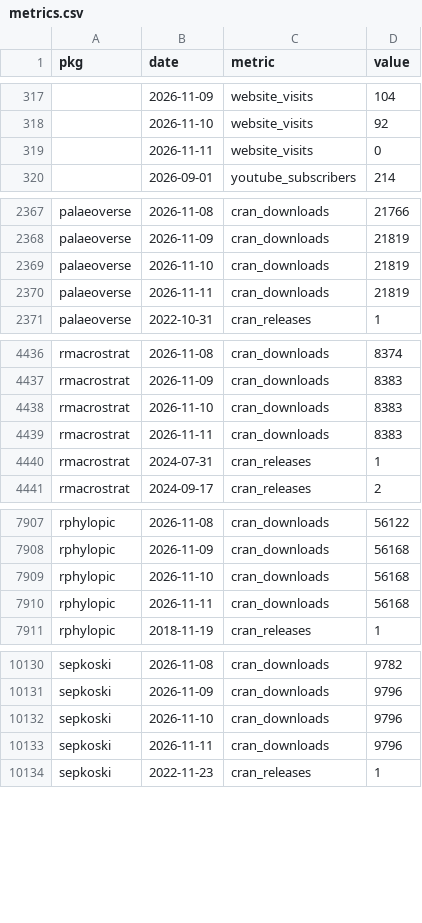
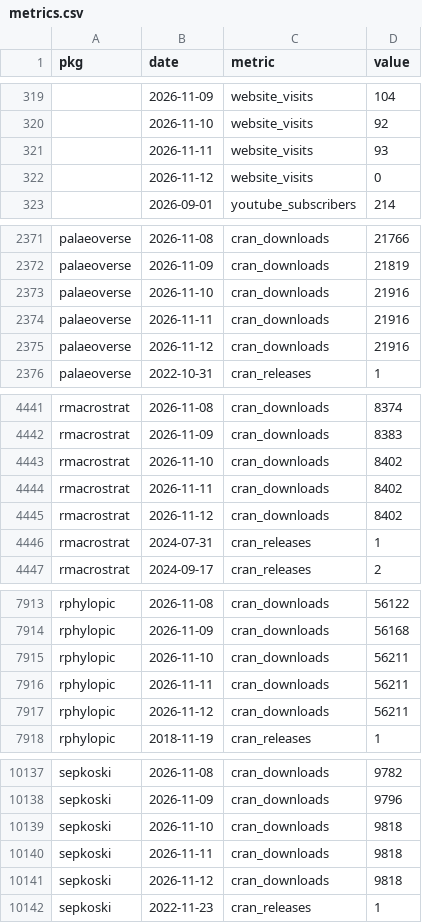
Before and after one commit to palaeoverse/palaeoverse.dashboard, a CSV file: data/metrics.csv, drawn as a sheet; only a part is shown, gaps mark what is left out; the diff covers the shown part only.

```diff
--- a/data/metrics.csv
+++ b/data/metrics.csv
@@ -318,3 +320,4 @@
 "",2026-11-10,"website_visits",92
-"",2026-11-11,"website_visits",0
+"",2026-11-11,"website_visits",93
+"",2026-11-12,"website_visits",0
 "",2026-09-01,"youtube_subscribers",214
@@ -2368,4 +2372,5 @@
 "palaeoverse",2026-11-09,"cran_downloads",21819
-"palaeoverse",2026-11-10,"cran_downloads",21819
-"palaeoverse",2026-11-11,"cran_downloads",21819
+"palaeoverse",2026-11-10,"cran_downloads",21916
+"palaeoverse",2026-11-11,"cran_downloads",21916
+"palaeoverse",2026-11-12,"cran_downloads",21916
 "palaeoverse",2022-10-31,"cran_releases",1
@@ -4437,4 +4442,5 @@
 "rmacrostrat",2026-11-09,"cran_downloads",8383
-"rmacrostrat",2026-11-10,"cran_downloads",8383
-"rmacrostrat",2026-11-11,"cran_downloads",8383
+"rmacrostrat",2026-11-10,"cran_downloads",8402
+"rmacrostrat",2026-11-11,"cran_downloads",8402
+"rmacrostrat",2026-11-12,"cran_downloads",8402
 "rmacrostrat",2024-07-31,"cran_releases",1
@@ -7908,4 +7914,5 @@
 "rphylopic",2026-11-09,"cran_downloads",56168
-"rphylopic",2026-11-10,"cran_downloads",56168
-"rphylopic",2026-11-11,"cran_downloads",56168
+"rphylopic",2026-11-10,"cran_downloads",56211
+"rphylopic",2026-11-11,"cran_downloads",56211
+"rphylopic",2026-11-12,"cran_downloads",56211
 "rphylopic",2018-11-19,"cran_releases",1
@@ -10131,4 +10138,5 @@
 "sepkoski",2026-11-09,"cran_downloads",9796
-"sepkoski",2026-11-10,"cran_downloads",9796
-"sepkoski",2026-11-11,"cran_downloads",9796
+"sepkoski",2026-11-10,"cran_downloads",9818
+"sepkoski",2026-11-11,"cran_downloads",9818
+"sepkoski",2026-11-12,"cran_downloads",9818
 "sepkoski",2022-11-23,"cran_releases",1
```
Also changed, not shown: 3 added rows elsewhere in this file, 3 other files.
